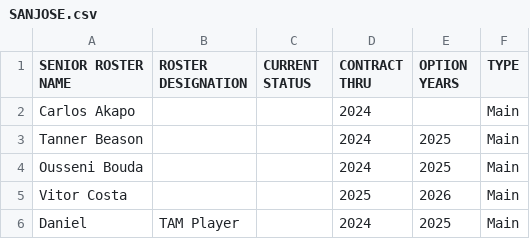
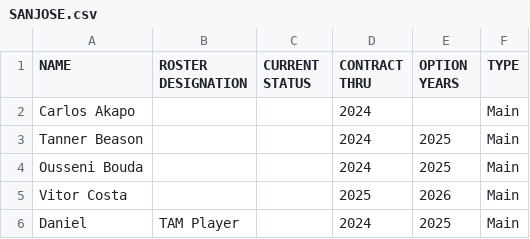
Before and after one commit to naveenelliott/MLS_Trade_Machine, a CSV file: MLS_ROSTERS_2024_FINAL/SANJOSE.csv, drawn as a sheet; only a part is shown.

```diff
--- a/MLS_ROSTERS_2024_FINAL/SANJOSE.csv
+++ b/MLS_ROSTERS_2024_FINAL/SANJOSE.csv
@@ -1,2 +1,2 @@
-SENIOR ROSTER NAME,ROSTER DESIGNATION,CURRENT STATUS,CONTRACT THRU,OPTION YEARS,TYPE
+NAME,ROSTER DESIGNATION,CURRENT STATUS,CONTRACT THRU,OPTION YEARS,TYPE
 Carlos Akapo,,,2024,,Main
```
Also changed, not shown: FinalCombinedDataset.csv, 1 other file.
